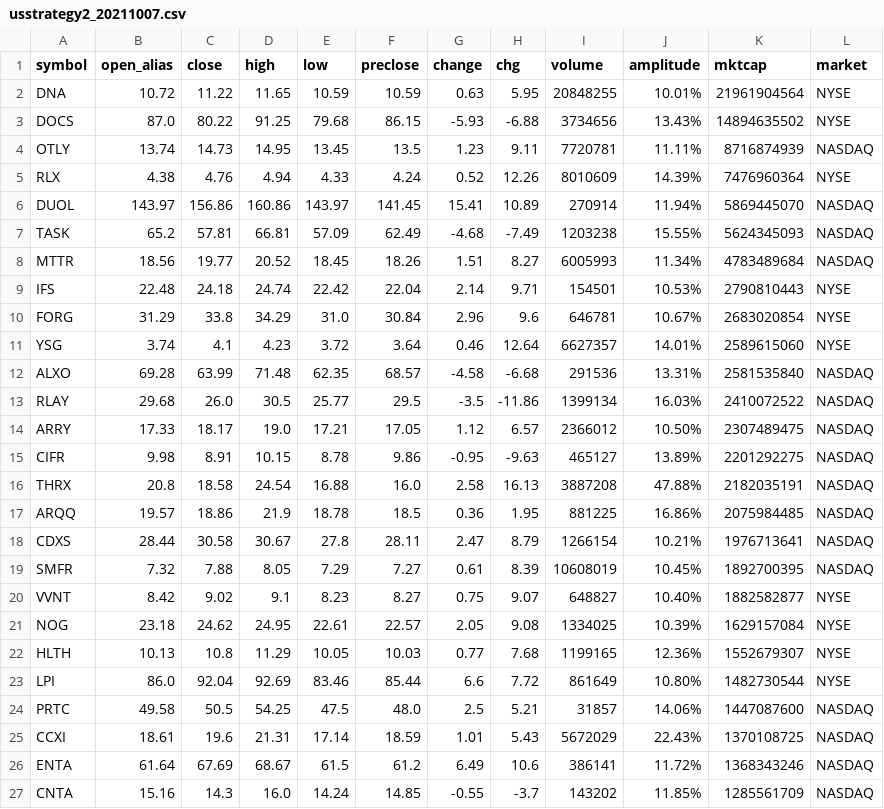
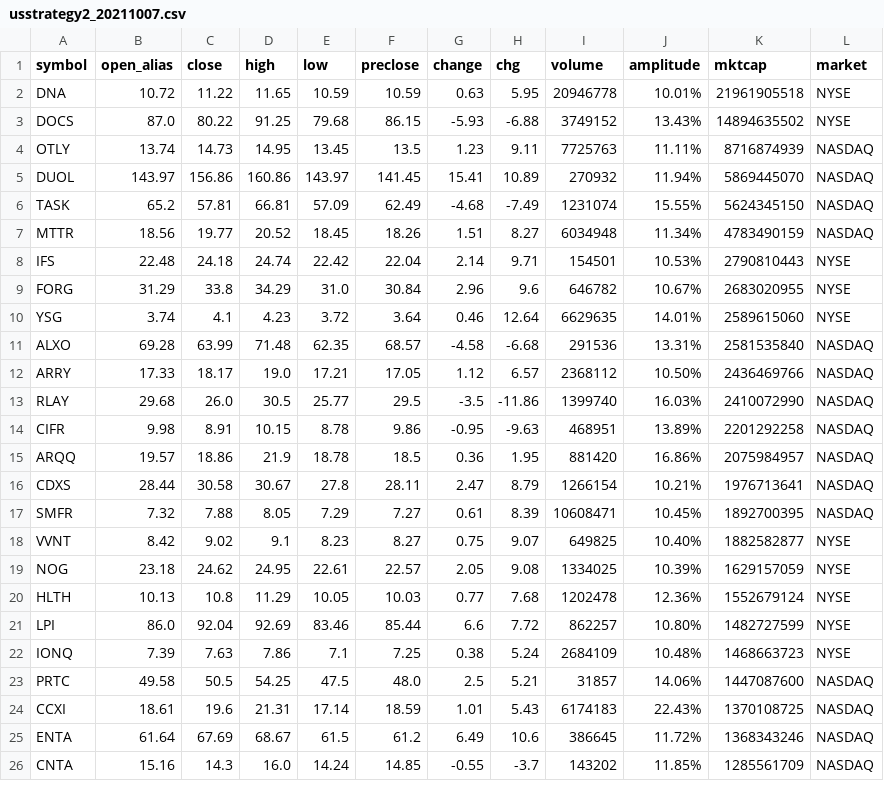
Before and after one commit to joeyrensh/pub_finance, a CSV file: finance/usstrategy/usstrategy2_20211007.csv, drawn as a sheet; only a part is shown; the diff covers the shown part only.

```diff
--- a/finance/usstrategy/usstrategy2_20211007.csv
+++ b/finance/usstrategy/usstrategy2_20211007.csv
@@ -1,27 +1,26 @@
 symbol,open_alias,close,high,low,preclose,change,chg,volume,amplitude,mktcap,market
-DNA,10.72,11.22,11.65,10.59,10.59,0.63,5.95,20848255,10.01%,21961904564,NYSE
-DOCS,87.0,80.22,91.25,79.68,86.15,-5.93,-6.88,3734656,13.43%,14894635502,NYSE
-OTLY,13.74,14.73,14.95,13.45,13.5,1.23,9.11,7720781,11.11%,8716874939,NASDAQ
-RLX,4.38,4.76,4.94,4.33,4.24,0.52,12.26,8010609,14.39%,7476960364,NYSE
-DUOL,143.97,156.86,160.86,143.97,141.45,15.41,10.89,270914,11.94%,5869445070,NASDAQ
-TASK,65.2,57.81,66.81,57.09,62.49,-4.68,-7.49,1203238,15.55%,5624345093,NASDAQ
-MTTR,18.56,19.77,20.52,18.45,18.26,1.51,8.27,6005993,11.34%,4783489684,NASDAQ
+DNA,10.72,11.22,11.65,10.59,10.59,0.63,5.95,20946778,10.01%,21961905518,NYSE
+DOCS,87.0,80.22,91.25,79.68,86.15,-5.93,-6.88,3749152,13.43%,14894635502,NYSE
+OTLY,13.74,14.73,14.95,13.45,13.5,1.23,9.11,7725763,11.11%,8716874939,NASDAQ
+DUOL,143.97,156.86,160.86,143.97,141.45,15.41,10.89,270932,11.94%,5869445070,NASDAQ
+TASK,65.2,57.81,66.81,57.09,62.49,-4.68,-7.49,1231074,15.55%,5624345150,NASDAQ
+MTTR,18.56,19.77,20.52,18.45,18.26,1.51,8.27,6034948,11.34%,4783490159,NASDAQ
 IFS,22.48,24.18,24.74,22.42,22.04,2.14,9.71,154501,10.53%,2790810443,NYSE
-FORG,31.29,33.8,34.29,31.0,30.84,2.96,9.6,646781,10.67%,2683020854,NYSE
-YSG,3.74,4.1,4.23,3.72,3.64,0.46,12.64,6627357,14.01%,2589615060,NYSE
+FORG,31.29,33.8,34.29,31.0,30.84,2.96,9.6,646782,10.67%,2683020955,NYSE
+YSG,3.74,4.1,4.23,3.72,3.64,0.46,12.64,6629635,14.01%,2589615060,NYSE
 ALXO,69.28,63.99,71.48,62.35,68.57,-4.58,-6.68,291536,13.31%,2581535840,NASDAQ
-RLAY,29.68,26.0,30.5,25.77,29.5,-3.5,-11.86,1399134,16.03%,2410072522,NASDAQ
-ARRY,17.33,18.17,19.0,17.21,17.05,1.12,6.57,2366012,10.50%,2307489475,NASDAQ
-CIFR,9.98,8.91,10.15,8.78,9.86,-0.95,-9.63,465127,13.89%,2201292275,NASDAQ
-THRX,20.8,18.58,24.54,16.88,16.0,2.58,16.13,3887208,47.88%,2182035191,NASDAQ
-ARQQ,19.57,18.86,21.9,18.78,18.5,0.36,1.95,881225,16.86%,2075984485,NASDAQ
+ARRY,17.33,18.17,19.0,17.21,17.05,1.12,6.57,2368112,10.50%,2436469766,NASDAQ
+RLAY,29.68,26.0,30.5,25.77,29.5,-3.5,-11.86,1399740,16.03%,2410072990,NASDAQ
+CIFR,9.98,8.91,10.15,8.78,9.86,-0.95,-9.63,468951,13.89%,2201292258,NASDAQ
+ARQQ,19.57,18.86,21.9,18.78,18.5,0.36,1.95,881420,16.86%,2075984957,NASDAQ
 CDXS,28.44,30.58,30.67,27.8,28.11,2.47,8.79,1266154,10.21%,1976713641,NASDAQ
-SMFR,7.32,7.88,8.05,7.29,7.27,0.61,8.39,10608019,10.45%,1892700395,NASDAQ
-VVNT,8.42,9.02,9.1,8.23,8.27,0.75,9.07,648827,10.40%,1882582877,NYSE
-NOG,23.18,24.62,24.95,22.61,22.57,2.05,9.08,1334025,10.39%,1629157084,NYSE
-HLTH,10.13,10.8,11.29,10.05,10.03,0.77,7.68,1199165,12.36%,1552679307,NYSE
-LPI,86.0,92.04,92.69,83.46,85.44,6.6,7.72,861649,10.80%,1482730544,NYSE
+SMFR,7.32,7.88,8.05,7.29,7.27,0.61,8.39,10608471,10.45%,1892700395,NASDAQ
+VVNT,8.42,9.02,9.1,8.23,8.27,0.75,9.07,649825,10.40%,1882582877,NYSE
+NOG,23.18,24.62,24.95,22.61,22.57,2.05,9.08,1334025,10.39%,1629157059,NYSE
+HLTH,10.13,10.8,11.29,10.05,10.03,0.77,7.68,1202478,12.36%,1552679124,NYSE
+LPI,86.0,92.04,92.69,83.46,85.44,6.6,7.72,862257,10.80%,1482727599,NYSE
+IONQ,7.39,7.63,7.86,7.1,7.25,0.38,5.24,2684109,10.48%,1468663723,NYSE
 PRTC,49.58,50.5,54.25,47.5,48.0,2.5,5.21,31857,14.06%,1447087600,NASDAQ
-CCXI,18.61,19.6,21.31,17.14,18.59,1.01,5.43,5672029,22.43%,1370108725,NASDAQ
-ENTA,61.64,67.69,68.67,61.5,61.2,6.49,10.6,386141,11.72%,1368343246,NASDAQ
+CCXI,18.61,19.6,21.31,17.14,18.59,1.01,5.43,6174183,22.43%,1370108725,NASDAQ
+ENTA,61.64,67.69,68.67,61.5,61.2,6.49,10.6,386645,11.72%,1368343246,NASDAQ
 CNTA,15.16,14.3,16.0,14.24,14.85,-0.55,-3.7,143202,11.85%,1285561709,NASDAQ
```
Also changed, not shown: 2 added rows and 9 edited cells elsewhere in this file, finance/usstrategy/usstrategy1_20211007.csv, 8 other files.
